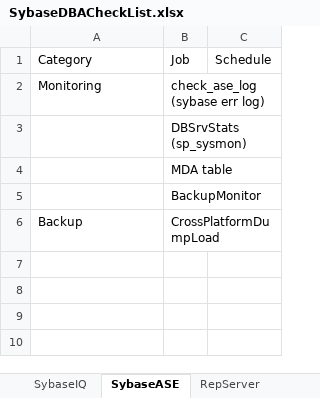
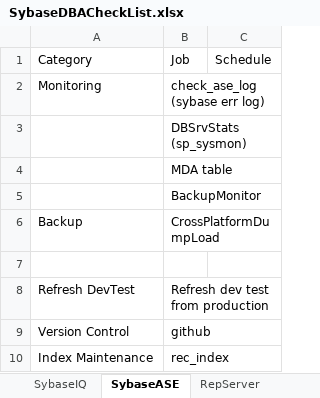
Before and after one commit to iJasonCui/big_database, an Excel workbook: Sybase/SybaseDBACheckList.xlsx, sheet SybaseASE, drawn as a sheet; values as stored, in another font and other column widths than the file's, no borders; the diff names each change by its address in the sheet, - before the commit and + after, or states it on an @@ line.

Commit message:
Sybase

```diff
--- a/Sybase/SybaseDBACheckList.xlsx (sheet SybaseASE)
+++ b/Sybase/SybaseDBACheckList.xlsx (sheet SybaseASE)
+row 7: (empty)
+row 8: Refresh DevTest | Refresh dev test from production
+row 9: Version Control | github
+row 10: Index Maintenance | rec_index
```
Also changed, not shown: 6 other files.
